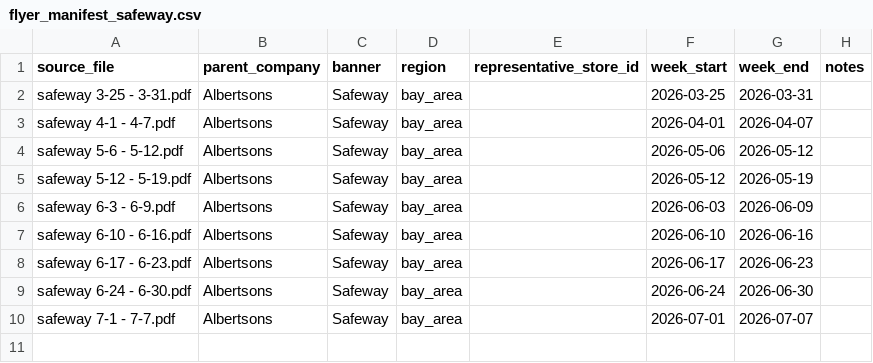
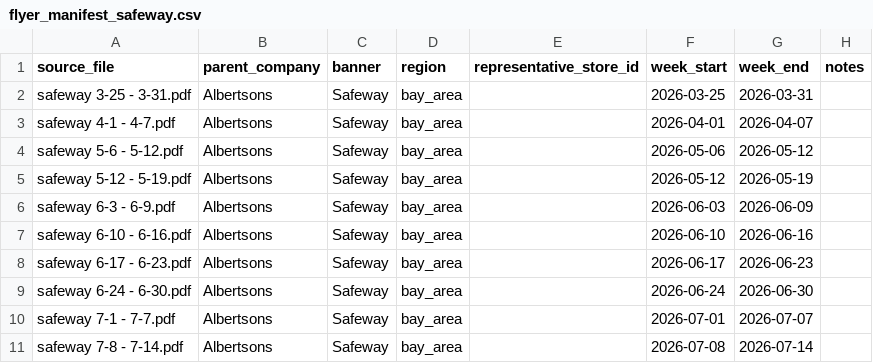
Before and after one commit to helloevelynshares/scrollingtheaisle-site, a CSV file: data/weekly_ads/flyer_manifest_safeway.csv, drawn as a sheet.

```diff
--- a/data/weekly_ads/flyer_manifest_safeway.csv
+++ b/data/weekly_ads/flyer_manifest_safeway.csv
@@ -10 +10,2 @@ safeway 6-24 - 6-30.pdf,Albertsons,Safeway,bay_area,,2026-06-24,2026-06-30,
 safeway 7-1 - 7-7.pdf,Albertsons,Safeway,bay_area,,2026-07-01,2026-07-07,
+safeway 7-8 - 7-14.pdf,Albertsons,Safeway,bay_area,,2026-07-08,2026-07-14,
```
Also changed, not shown: data/weekly_ads/2026-07-01/bay_area/split_offer_items.csv, data/weekly_ads/flyer_manifest_vons.csv, 25 other files.
